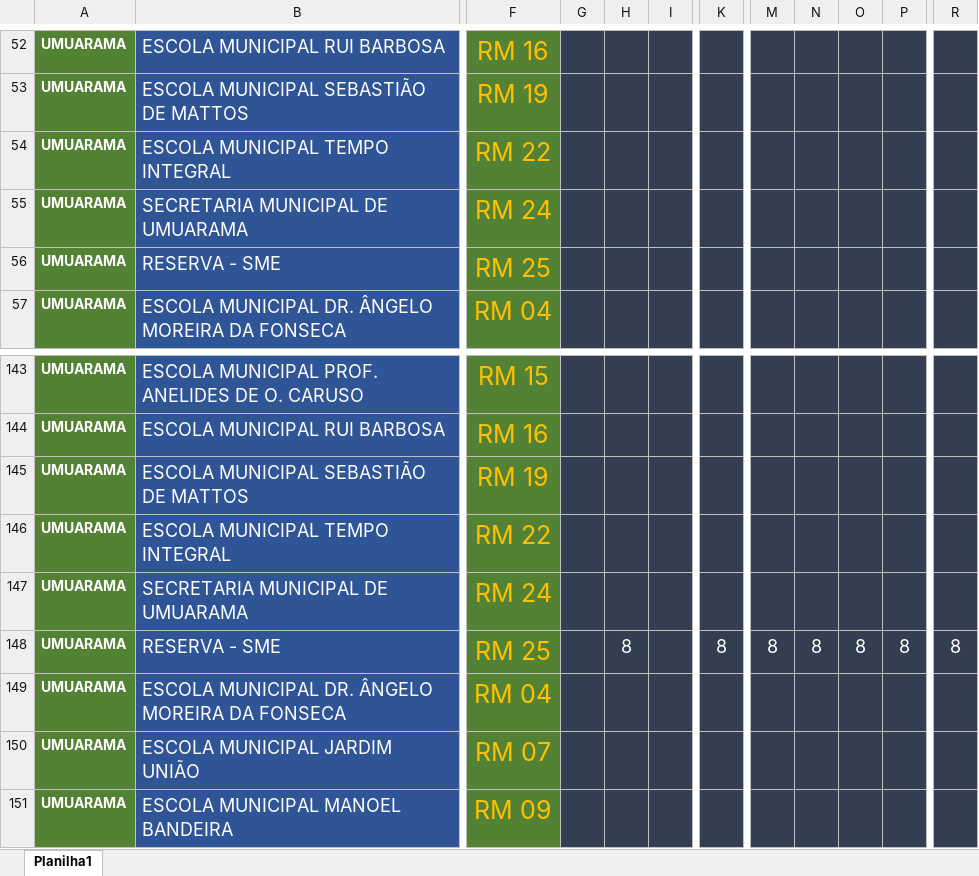
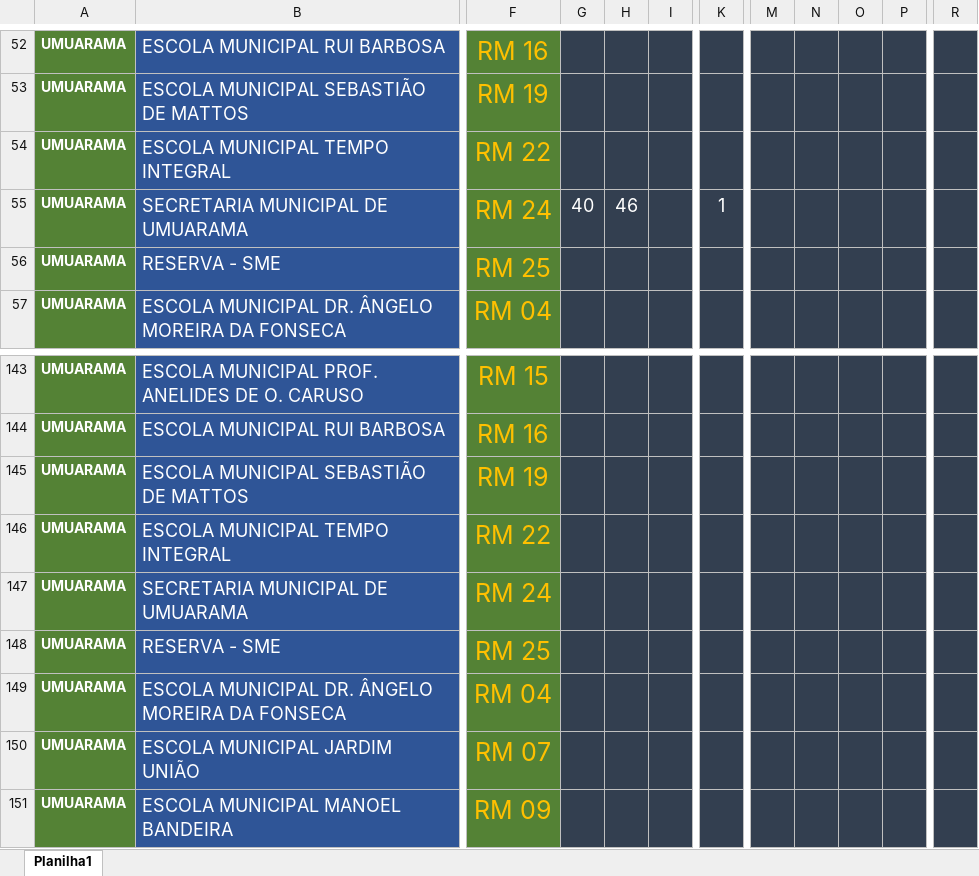
Before and after one commit to Alexandre1313/system_sys_back, an Excel workbook: core/utils/docs_proj_p/distgradeunificada12.xlsx, sheet Planilha1, drawn as a sheet; only a part is shown, gaps mark what is left out; values as stored, in another font and other column widths than the file's, no borders; the diff covers the shown part only; the diff names each change by its address in the sheet, - before the commit and + after, or states it on an @@ line.

```diff
--- a/core/utils/docs_proj_p/distgradeunificada12.xlsx (sheet Planilha1)
+++ b/core/utils/docs_proj_p/distgradeunificada12.xlsx (sheet Planilha1)
-G55: (empty)
+G55: 40
-H55: (empty)
+H55: 46
-K55: (empty)
+K55: 1
-H148: 8
+H148: (empty)
-K148: 8
+K148: (empty)
-M148: 8
+M148: (empty)
-N148: 8
+N148: (empty)
-O148: 8
+O148: (empty)
-P148: 8
+P148: (empty)
-R148: 8
+R148: (empty)
```
Also changed, not shown: 230 added rows elsewhere in this sheet.
